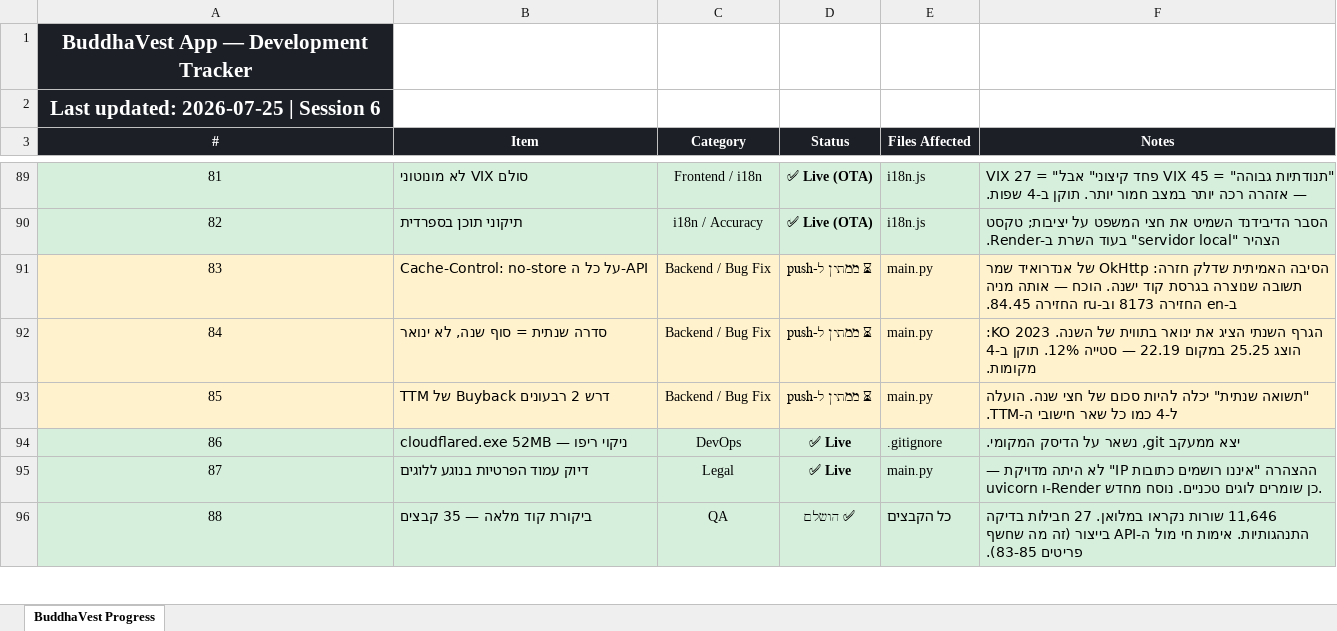
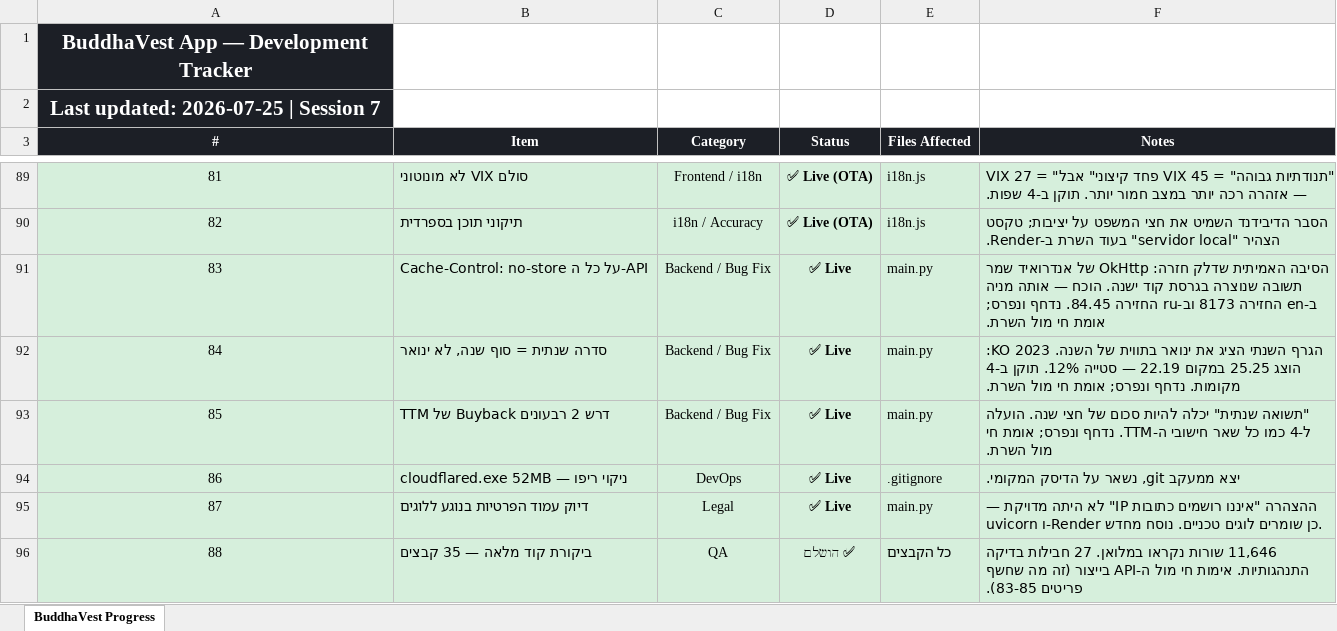
Before and after one commit to Drapitch-bot/buddhaVest-, an Excel workbook: BuddhaVest_Progress.xlsx, sheet BuddhaVest Progress, drawn as a sheet; only a part is shown, gaps mark what is left out; values as stored, in another font and other column widths than the file's, no borders; the diff covers the shown part only; the diff names each change by its address in the sheet, - before the commit and + after, or states it on an @@ line.

```diff
--- a/BuddhaVest_Progress.xlsx (sheet BuddhaVest Progress)
+++ b/BuddhaVest_Progress.xlsx (sheet BuddhaVest Progress)
@@ column A (#) renumbered between rows 2 and 117 @@
-A91:F93 fill: #FFF2CC
+A91:F93 fill: #D6EFDC
-D91:D93 (Status): ⏳ ממתין ל-push
+D91:D93 (Status): ✅ Live
-F91 (Notes): …החזירה 84.45.
+F91 (Notes): …החזירה 84.45. נדחף ונפרס; אומת חי מול השרת.
-F92 (Notes): …ב-4 מקומות.
+F92 (Notes): …ב-4 מקומות. נדחף ונפרס; אומת חי מול השרת.
-F93 (Notes): …חישובי ה-TTM.
+F93 (Notes): …חישובי ה-TTM. נדחף ונפרס; אומת חי מול השרת.
```
Also changed, not shown: 10 added rows, 18 edited cells, cell formats and merged cells elsewhere in this sheet, 2 other files.
